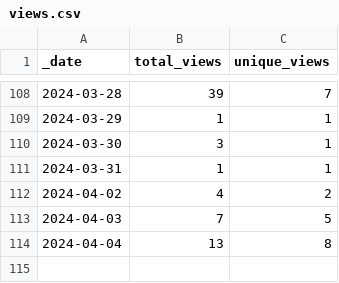
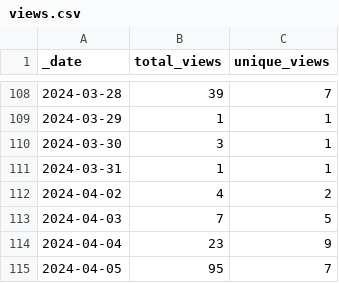
Before and after one commit to jenniferstruthers1-nhs/Traffic_checker, a CSV file: traffic/views.csv, drawn as a sheet; only a part is shown, gaps mark what is left out.

Commit message:
GitHub traffic

```diff
--- a/traffic/views.csv
+++ b/traffic/views.csv
@@ -113,2 +113,3 @@ _date,total_views,unique_views
 2024-04-03,7,5
-2024-04-04,13,8
+2024-04-04,23,9
+2024-04-05,95,7
```
Also changed, not shown: 1 other file.
